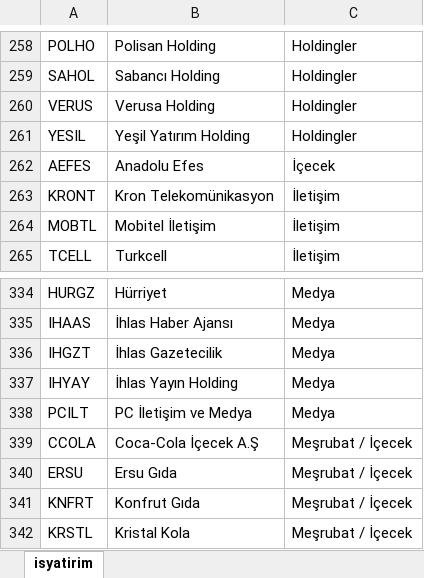
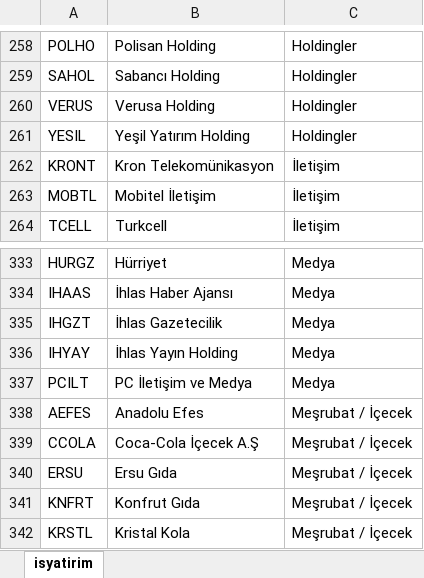
Before and after one commit to furkankirmizioglu/borsaIstanbul-V2, an Excel workbook: src/main/resources/static/companies.xlsx, sheet isyatirim, drawn as a sheet; only a part is shown, gaps mark what is left out; values as stored, in another font and other column widths than the file's, no borders; removed rows and columns are numbered as before the commit, all else as after; the diff names each change by its address in the sheet, - before the commit and + after, or states it on an @@ line.

```diff
--- a/src/main/resources/static/companies.xlsx (sheet isyatirim)
+++ b/src/main/resources/static/companies.xlsx (sheet isyatirim)
-row 262: AEFES | Anadolu Efes | İçecek
+row 338: AEFES | Anadolu Efes | Meşrubat / İçecek
```
Also changed, not shown: 9 other files.
